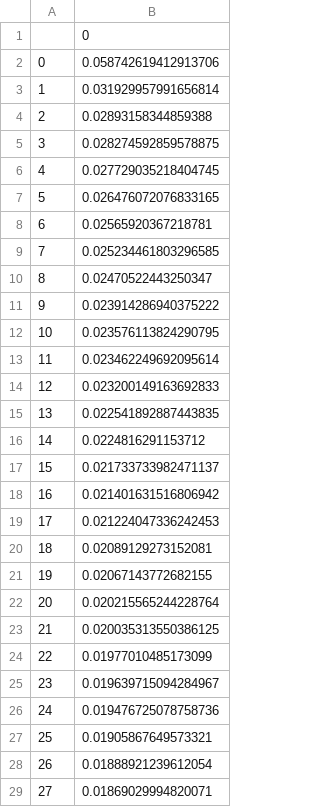
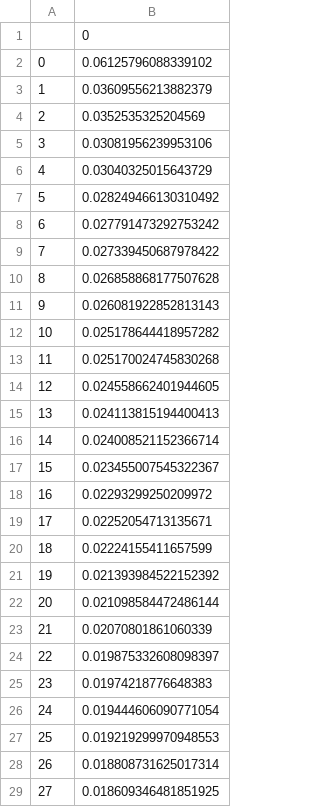
Before and after one commit to a-lud/sea-snake-dart, a CSV file: results/population-structure/pca/HMA-stringent_pca-WA-variance.csv, drawn as a sheet; only a part is shown; the diff covers the shown part only.

```diff
--- a/results/population-structure/pca/HMA-stringent_pca-WA-variance.csv
+++ b/results/population-structure/pca/HMA-stringent_pca-WA-variance.csv
@@ -1,29 +1,29 @@
 ,0
-0,0.058742619412913706
-1,0.031929957991656814
-2,0.02893158344859388
-3,0.028274592859578875
-4,0.027729035218404745
-5,0.026476072076833165
-6,0.02565920367218781
-7,0.025234461803296585
-8,0.02470522443250347
-9,0.023914286940375222
-10,0.023576113824290795
-11,0.023462249692095614
-12,0.023200149163692833
-13,0.022541892887443835
-14,0.0224816291153712
-15,0.021733733982471137
-16,0.021401631516806942
-17,0.021224047336242453
-18,0.02089129273152081
-19,0.02067143772682155
-20,0.020215565244228764
-21,0.020035313550386125
-22,0.01977010485173099
-23,0.019639715094284967
-24,0.019476725078758736
-25,0.01905867649573321
-26,0.01888921239612054
-27,0.01869029994820071
+0,0.06125796088339102
+1,0.03609556213882379
+2,0.0352535325204569
+3,0.03081956239953106
+4,0.03040325015643729
+5,0.028249466130310492
+6,0.027791473292753242
+7,0.027339450687978422
+8,0.026858868177507628
+9,0.026081922852813143
+10,0.025178644418957282
+11,0.025170024745830268
+12,0.024558662401944605
+13,0.024113815194400413
+14,0.024008521152366714
+15,0.023455007545322367
+16,0.02293299250209972
+17,0.02252054713135671
+18,0.02224155411657599
+19,0.021393984522152392
+20,0.021098584472486144
+21,0.02070801861060339
+22,0.019875332608098397
+23,0.01974218776648383
+24,0.019444606090771054
+25,0.019219299970948553
+26,0.018808731625017314
+27,0.018609346481851925
```
Also changed, not shown: 21 edited cells elsewhere in this file, results/population-structure/pca/ALA-stringent_pca-WA-variance.csv, results/population-structure/pca/ALA-stringent_pca-WA.csv, 31 other files.
